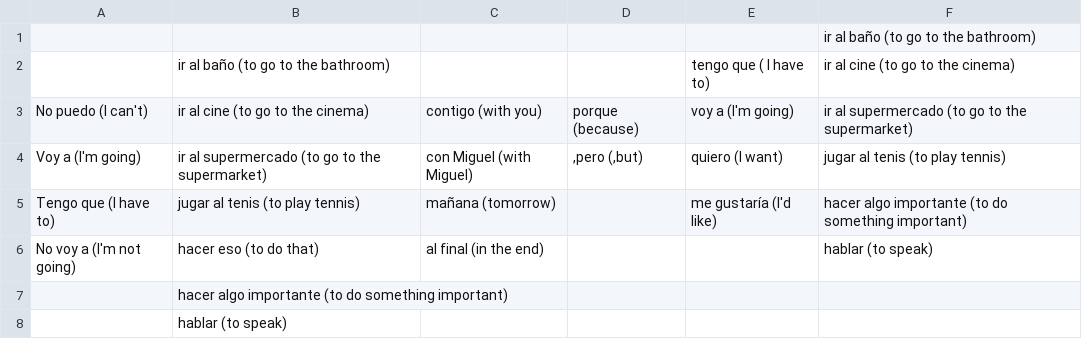
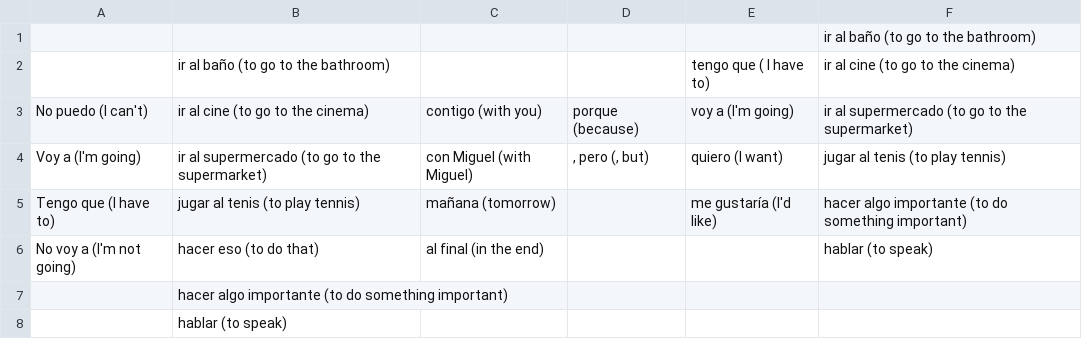
Before and after one commit to chamunt/prospanish, a CSV file: 6columns.csv, drawn as a sheet.

Commit message:
Update 6columns.csv

```diff
--- a/6columns.csv
+++ b/6columns.csv
@@ -3,3 +3,3 @@
 No puedo (I can't),ir al cine (to go to the cinema),contigo (with you),porque (because),voy a (I'm going),ir al supermercado (to go to the supermarket)
-Voy a (I'm going),ir al supermercado (to go to the supermarket),con Miguel (with Miguel),",pero (,but)",quiero (I want),jugar al tenis (to play tennis)
+Voy a (I'm going),ir al supermercado (to go to the supermarket),con Miguel (with Miguel),", pero (, but)",quiero (I want),jugar al tenis (to play tennis)
 Tengo que (I have to),jugar al tenis (to play tennis),mañana (tomorrow),,me gustaría (I'd like),hacer algo importante (to do something important)
```
